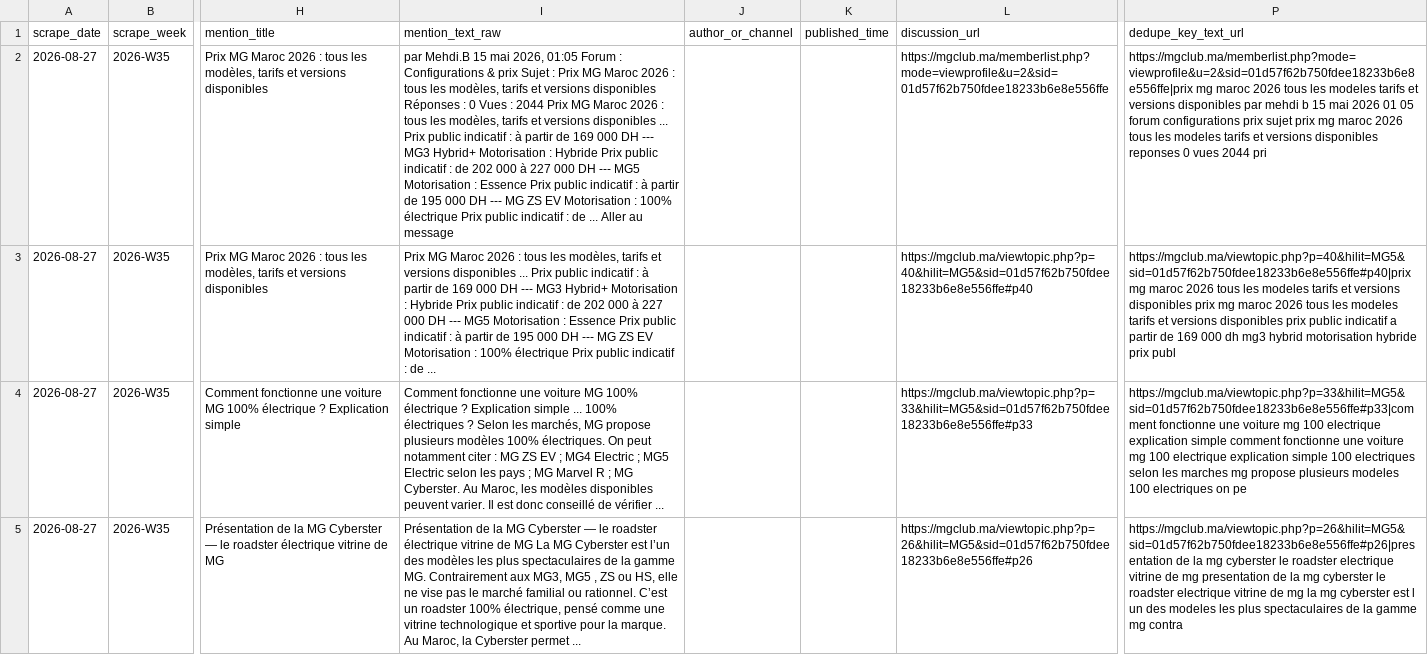
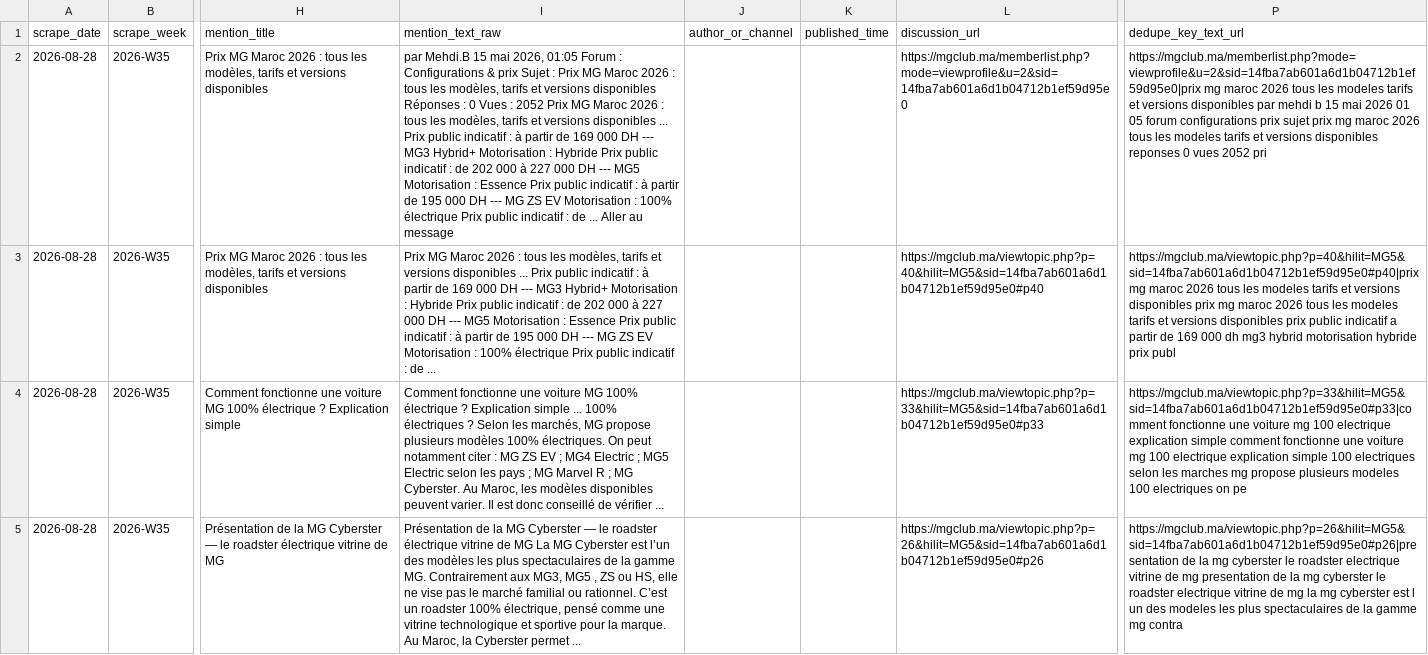
Before and after one commit to DTBknight/car-export-radar, a CSV file: data/latest/cleaned_mentions.csv, drawn as a sheet; only a part is shown, gaps mark what is left out; the diff covers the shown part only; the diff names each change by its address in the sheet, - before the commit and + after, or states it on an @@ line.

```diff
--- a/data/latest/cleaned_mentions.csv
+++ b/data/latest/cleaned_mentions.csv
-A2:A5 (scrape_date): 2026-08-27
+A2:A5 (scrape_date): 2026-08-28
-I2 (mention_text_raw): …Vues : 2044 Prix MG…
+I2 (mention_text_raw): …Vues : 2052 Prix MG…
-L2 (discussion_url): https://mgclub.ma/memberlist.php?mode=viewprofile&u=2&sid=01d57f62b750fdee18233b6e8e556ffe
+L2 (discussion_url): https://mgclub.ma/memberlist.php?mode=viewprofile&u=2&sid=14fba7ab601a6d1b04712b1ef59d95e0
-P2 (dedupe_key_text_url): https://mgclub.ma/memberlist.php?mode=viewprofile&u=2&sid=01d57f62b750fdee18233b6e8e556ffe|prix mg maroc 2026 tous les modeles tarifs et versions disponibles par mehdi b 15 mai 2026 01 05 forum configurations prix sujet prix mg maroc 2026 tous les modeles tarifs et versions disponibles reponses 0 vues 2044 pri
+P2 (dedupe_key_text_url): https://mgclub.ma/memberlist.php?mode=viewprofile&u=2&sid=14fba7ab601a6d1b04712b1ef59d95e0|prix mg maroc 2026 tous les modeles tarifs et versions disponibles par mehdi b 15 mai 2026 01 05 forum configurations prix sujet prix mg maroc 2026 tous les modeles tarifs et versions disponibles reponses 0 vues 2052 pri
-L3 (discussion_url): https://mgclub.ma/viewtopic.php?p=40&hilit=MG5&sid=01d57f62b750fdee18233b6e8e556ffe#p40
+L3 (discussion_url): https://mgclub.ma/viewtopic.php?p=40&hilit=MG5&sid=14fba7ab601a6d1b04712b1ef59d95e0#p40
-P3 (dedupe_key_text_url): https://mgclub.ma/viewtopic.php?p=40&hilit=MG5&sid=01d57f62b750fdee18233b6e8e556ffe#p40|prix mg maroc…
+P3 (dedupe_key_text_url): https://mgclub.ma/viewtopic.php?p=40&hilit=MG5&sid=14fba7ab601a6d1b04712b1ef59d95e0#p40|prix mg maroc…
-L4 (discussion_url): https://mgclub.ma/viewtopic.php?p=33&hilit=MG5&sid=01d57f62b750fdee18233b6e8e556ffe#p33
+L4 (discussion_url): https://mgclub.ma/viewtopic.php?p=33&hilit=MG5&sid=14fba7ab601a6d1b04712b1ef59d95e0#p33
-P4 (dedupe_key_text_url): https://mgclub.ma/viewtopic.php?p=33&hilit=MG5&sid=01d57f62b750fdee18233b6e8e556ffe#p33|comment fonctionne une…
+P4 (dedupe_key_text_url): https://mgclub.ma/viewtopic.php?p=33&hilit=MG5&sid=14fba7ab601a6d1b04712b1ef59d95e0#p33|comment fonctionne une…
-L5 (discussion_url): https://mgclub.ma/viewtopic.php?p=26&hilit=MG5&sid=01d57f62b750fdee18233b6e8e556ffe#p26
+L5 (discussion_url): https://mgclub.ma/viewtopic.php?p=26&hilit=MG5&sid=14fba7ab601a6d1b04712b1ef59d95e0#p26
-P5 (dedupe_key_text_url): https://mgclub.ma/viewtopic.php?p=26&hilit=MG5&sid=01d57f62b750fdee18233b6e8e556ffe#p26|presentation de la…
+P5 (dedupe_key_text_url): https://mgclub.ma/viewtopic.php?p=26&hilit=MG5&sid=14fba7ab601a6d1b04712b1ef59d95e0#p26|presentation de la…
```
Also changed, not shown: 8 edited cells elsewhere in this file, data/latest/evidence_samples.csv, data/latest/model_heat_by_market.csv, 2 other files.
